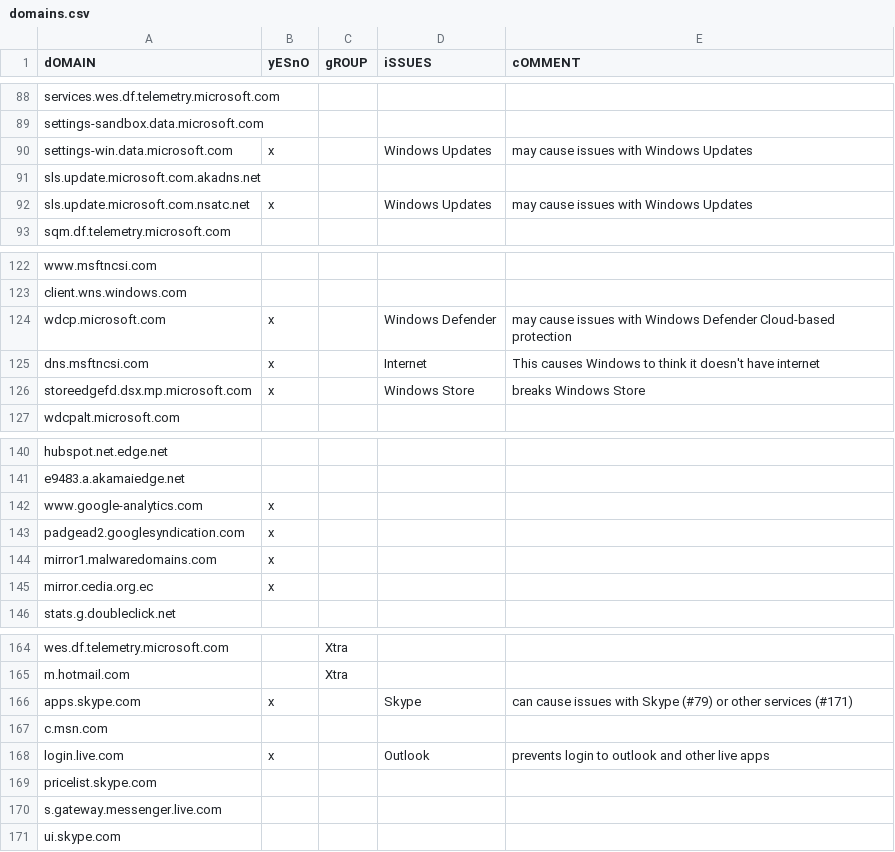
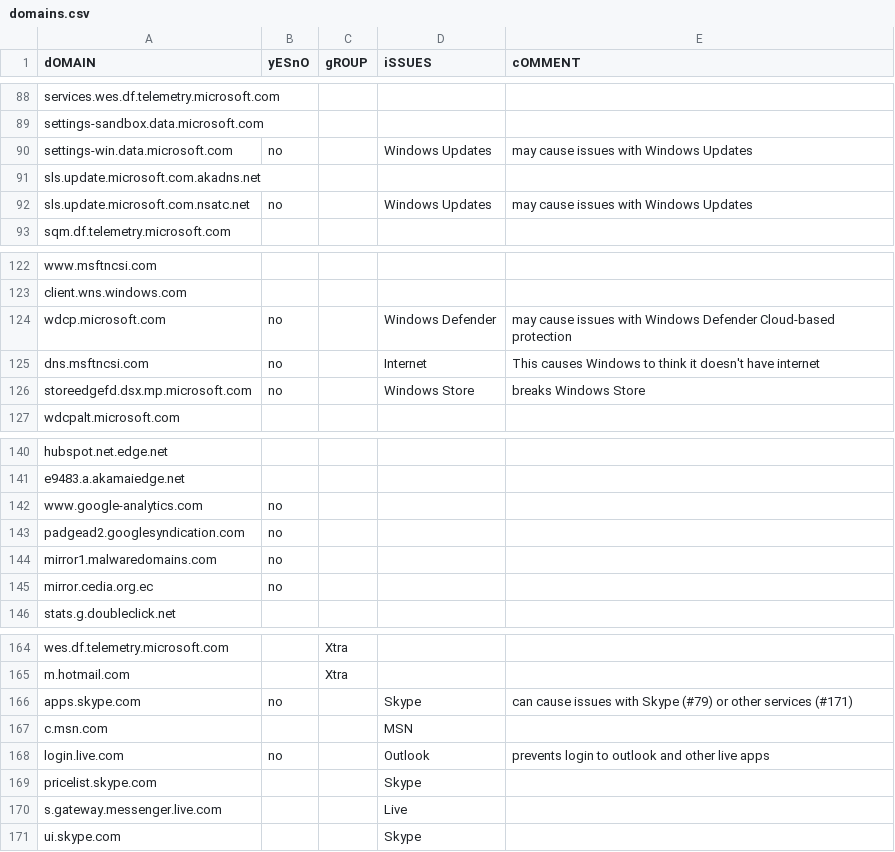
Before and after one commit to makramjandar/Defla10Win, a CSV file: block/telemetry/domains.csv, drawn as a sheet; only a part is shown, gaps mark what is left out; the diff covers the shown part only.

Commit message:
Update domains.csv

```diff
--- a/block/telemetry/domains.csv
+++ b/block/telemetry/domains.csv
@@ -89,5 +89,5 @@ dOMAIN,yESnO,gROUP,iSSUES,cOMMENT
 "settings-sandbox.data.microsoft.com",,,,
-"settings-win.data.microsoft.com",x,,Windows Updates,may cause issues with Windows Updates
+"settings-win.data.microsoft.com",no,,Windows Updates,may cause issues with Windows Updates
 "sls.update.microsoft.com.akadns.net",,,,
-"sls.update.microsoft.com.nsatc.net",x,,Windows Updates,may cause issues with Windows Updates
+"sls.update.microsoft.com.nsatc.net",no,,Windows Updates,may cause issues with Windows Updates
 "sqm.df.telemetry.microsoft.com",,,,
@@ -123,5 +123,5 @@ dOMAIN,yESnO,gROUP,iSSUES,cOMMENT
 "client.wns.windows.com",,,,
-"wdcp.microsoft.com",x,,Windows Defender,may cause issues with Windows Defender Cloud-based protection
-"dns.msftncsi.com",x,,Internet,This causes Windows to think it doesn't have internet
-"storeedgefd.dsx.mp.microsoft.com",x,,Windows Store,breaks Windows Store
+"wdcp.microsoft.com",no,,Windows Defender,may cause issues with Windows Defender Cloud-based protection
+"dns.msftncsi.com",no,,Internet,This causes Windows to think it doesn't have internet
+"storeedgefd.dsx.mp.microsoft.com",no,,Windows Store,breaks Windows Store
 "wdcpalt.microsoft.com",,,,
@@ -141,6 +141,6 @@ dOMAIN,yESnO,gROUP,iSSUES,cOMMENT
 "e9483.a.akamaiedge.net",,,,
-"www.google-analytics.com",x,,,
-"padgead2.googlesyndication.com",x,,,
-"mirror1.malwaredomains.com",x,,,
-"mirror.cedia.org.ec",x,,,
+"www.google-analytics.com",no,,,
+"padgead2.googlesyndication.com",no,,,
+"mirror1.malwaredomains.com",no,,,
+"mirror.cedia.org.ec",no,,,
 "stats.g.doubleclick.net",,,,
@@ -165,7 +165,7 @@ dOMAIN,yESnO,gROUP,iSSUES,cOMMENT
 "m.hotmail.com",,Xtra,,
-"apps.skype.com",x,,Skype,can cause issues with Skype (#79) or other services (#171)
-"c.msn.com",,,,
-"login.live.com",x,,Outlook,prevents login to outlook and other live apps
-"pricelist.skype.com",,,,
-"s.gateway.messenger.live.com",,,,
-"ui.skype.com",,,,
+"apps.skype.com",no,,Skype,can cause issues with Skype (#79) or other services (#171)
+"c.msn.com",,,MSN,
+"login.live.com",no,,Outlook,prevents login to outlook and other live apps
+"pricelist.skype.com",,,Skype,
+"s.gateway.messenger.live.com",,,Live,
+"ui.skype.com",,,Skype,
```
Also changed, not shown: 2 edited cells elsewhere in this file.
